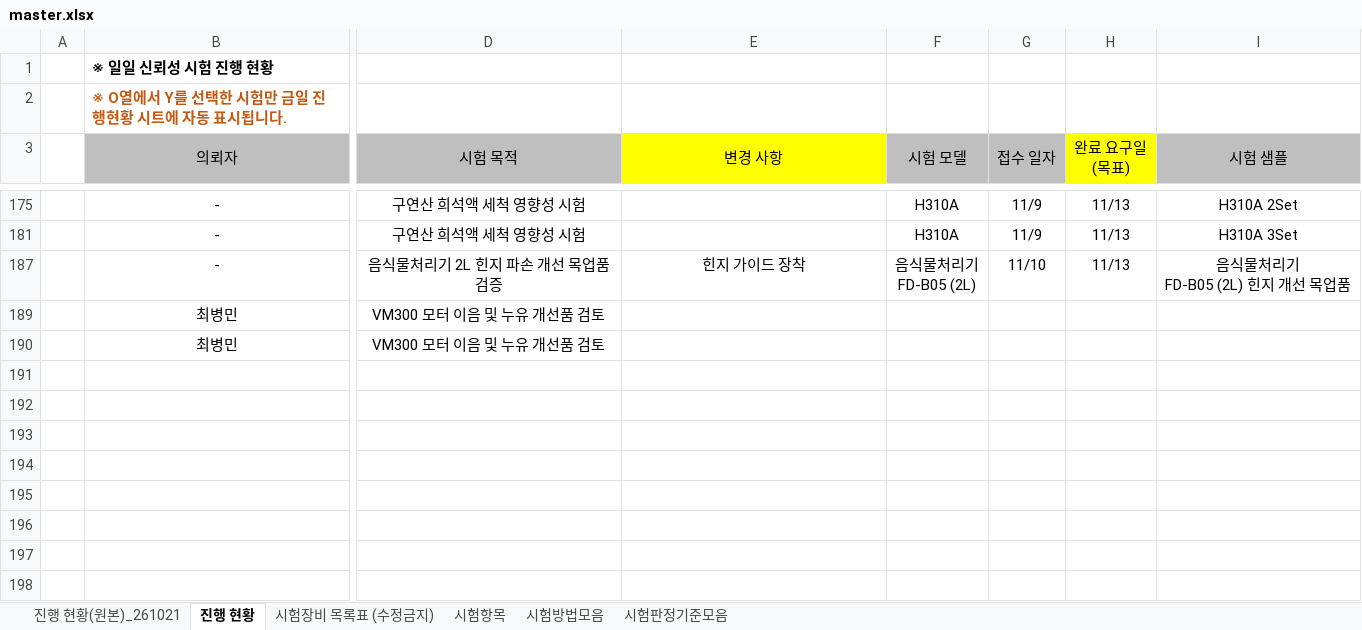
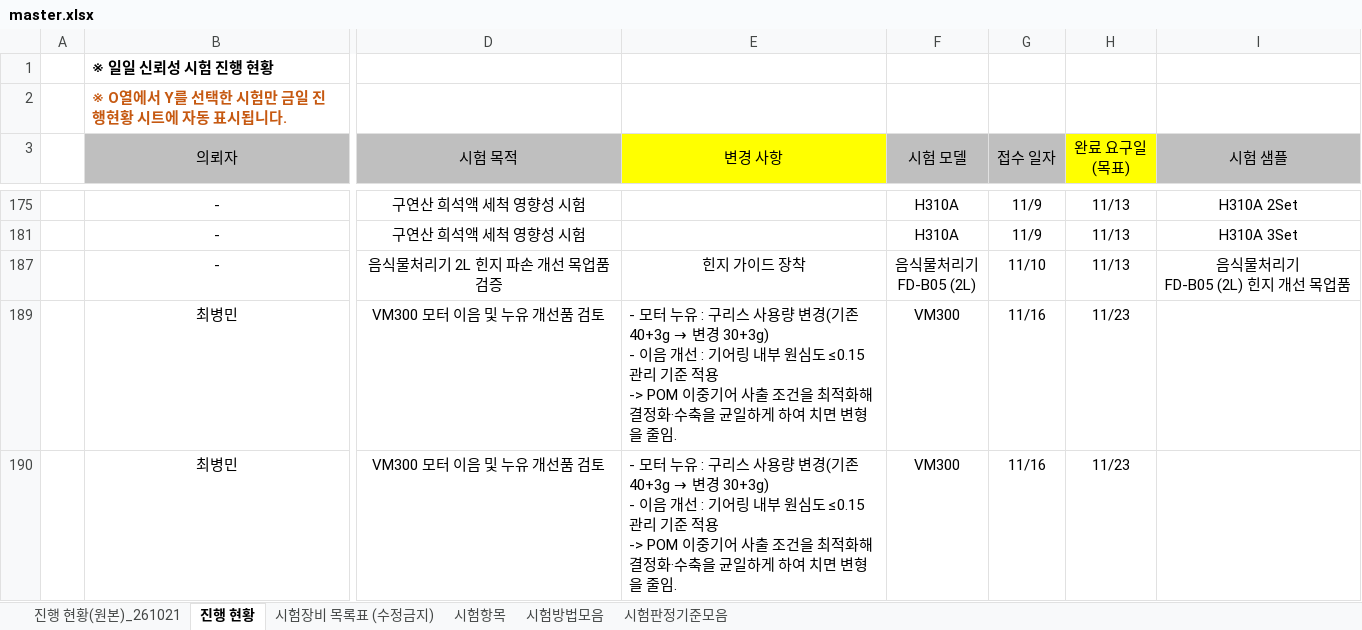
Before and after one commit to simjb23-oss/hurom-reliability, an Excel workbook: master.xlsx, sheet 진행 현황, drawn as a sheet; only a part is shown, gaps mark what is left out; values as stored, in another font and other column widths than the file's, no borders; ↵ is a line break in a cell; the diff names each change by its address in the sheet, - before the commit and + after, or states it on an @@ line.

Commit message:
Master 동기화 2026-11-18T00:32:54Z

```diff
--- a/master.xlsx (sheet 진행 현황)
+++ b/master.xlsx (sheet 진행 현황)
@@ E189:E190 (변경 사항): (empty) → - 모터 누유 : 구리스 사용량 변경(기존 40+3g → 변경 30+3g) ↵ - 이음 개선 : 기어링 내부 원심도 ≤0.15 관리 기준 적용 ↵ -> POM 이중기어 사출 조건을 최적화해 결정화·수축을 균일하게 하여 치면 변형을 줄임. @@
-F189:F190 (시험 모델): (empty)
+F189:F190 (시험 모델): VM300
-G189:G190 (접수 일자): (empty)
+G189:G190 (접수 일자): 11/16
-H189:H190 (완료 요구일 (목표)): (empty)
+H189:H190 (완료 요구일 (목표)): 11/23
```
Also changed, not shown: 1 other file.
